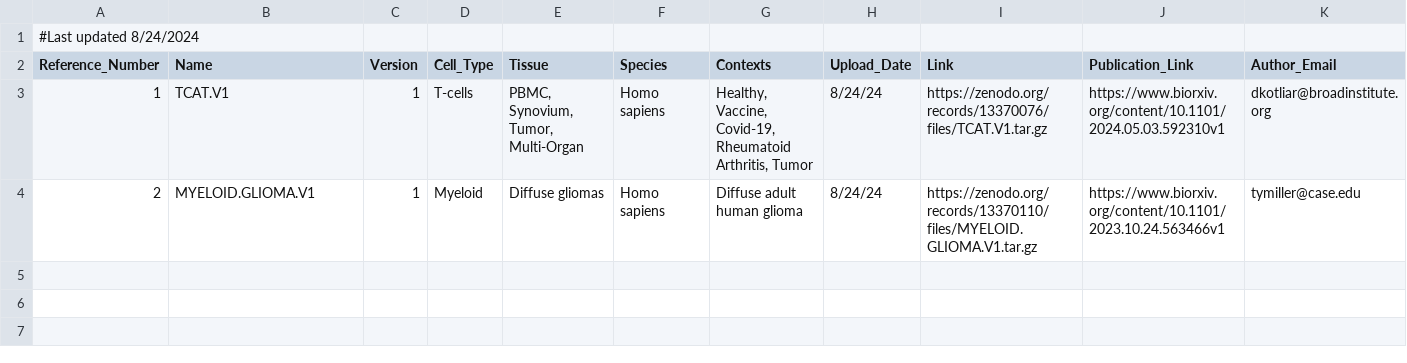
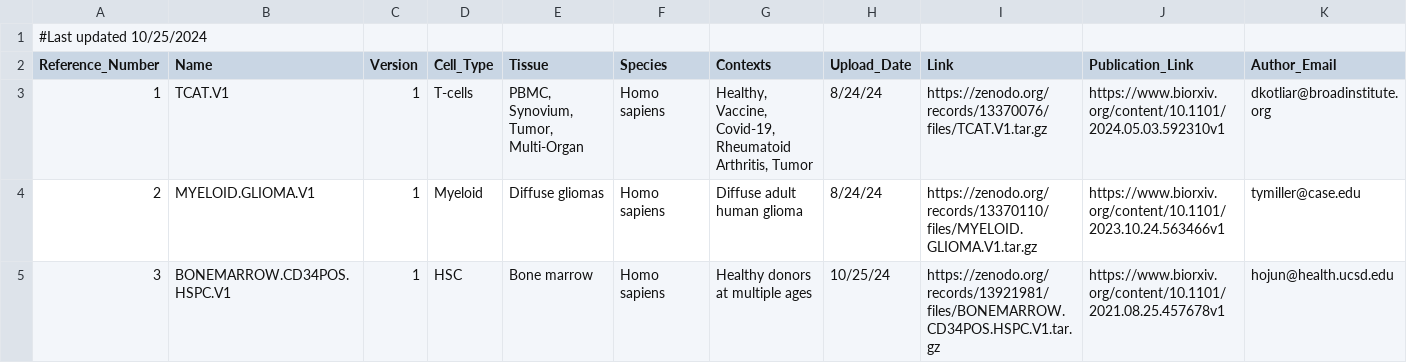
Before and after one commit to immunogenomics/starCAT, a TSV file: src/starcat/current_references.tsv, drawn as a sheet; only a part is shown; rows hold the shown columns only; the diff names each change by its address in the sheet, - before the commit and + after, or states it on an @@ line.

Commit message:
added HSC reference

```diff
--- a/src/starcat/current_references.tsv
+++ b/src/starcat/current_references.tsv
-A1 (Reference_Number): #Last updated 8/24/2024
+A1 (Reference_Number): #Last updated 10/25/2024
+row 5: 3 | BONEMARROW.CD34POS.HSPC.V1 | 1 | HSC | Bone marrow | Homo sapiens | Healthy donors at multiple ages | 10/25/24 | https://zenodo.org/records/13921981/files/BONEMARROW.CD34POS.HSPC.V1.tar.gz | https://www.biorxiv.org/content/10.1101/2021.08.25.457678v1 | hojun@health.ucsd.edu
```
